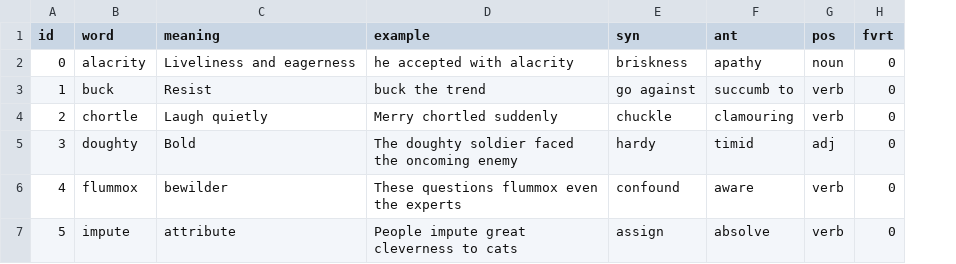
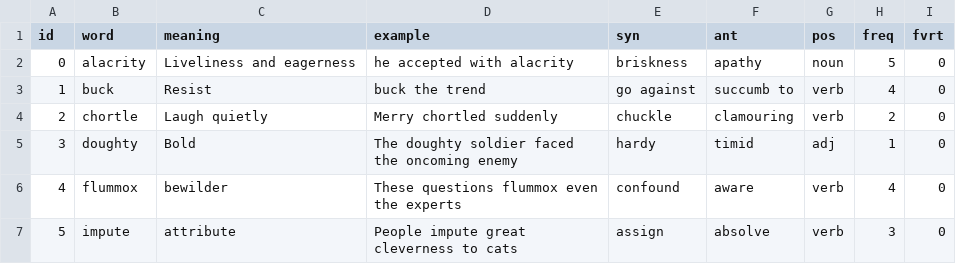
Before and after one commit to realalyeasin/0400-GRE, a CSV file: assets/word.csv, drawn as a sheet; the diff names each change by its address in the sheet, - before the commit and + after, or states it on an @@ line.

```diff
--- a/assets/word.csv
+++ b/assets/word.csv
+column H (freq), rows 2-7: 5 | 4 | 2 | 1 | 4 | 3
```
Also changed, not shown: 5 other files.
